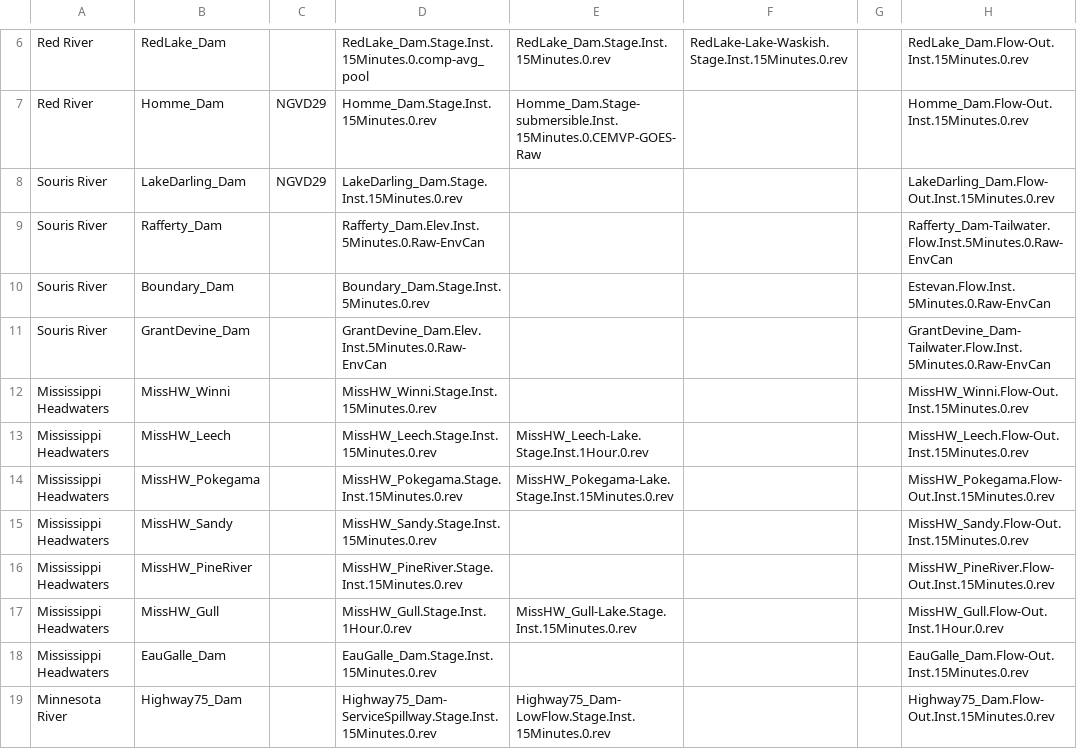
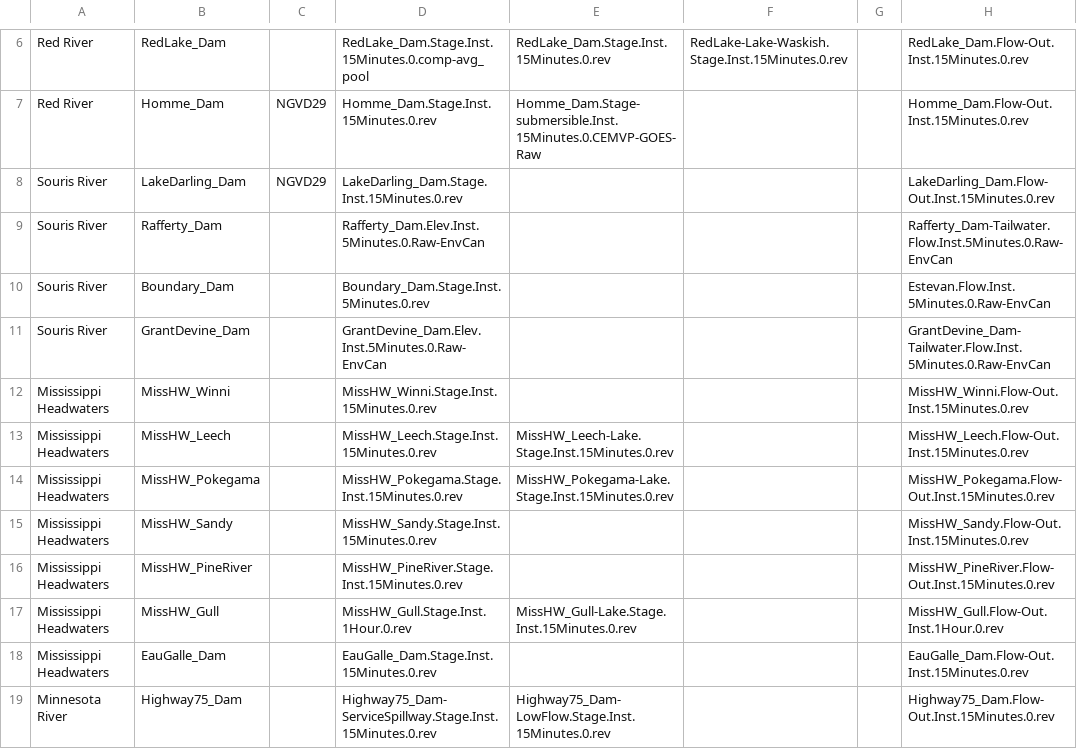
Before and after one commit to msweier/mvp-CWMS-utils, a CSV file: watershed_scripts/shared/projectDBplotInputs.csv, drawn as a sheet; only a part is shown, gaps mark what is left out; the diff names each change by its address in the sheet, - before the commit and + after, or states it on an @@ line.

Commit message:
Update projectDBplotInputs.csv

```diff
--- a/watershed_scripts/shared/projectDBplotInputs.csv
+++ b/watershed_scripts/shared/projectDBplotInputs.csv
-E13: MissHW_Leech-Lake.Stage.Inst.1Hour.0.rev
+E13: MissHW_Leech-Lake.Stage.Inst.15Minutes.0.rev
```
